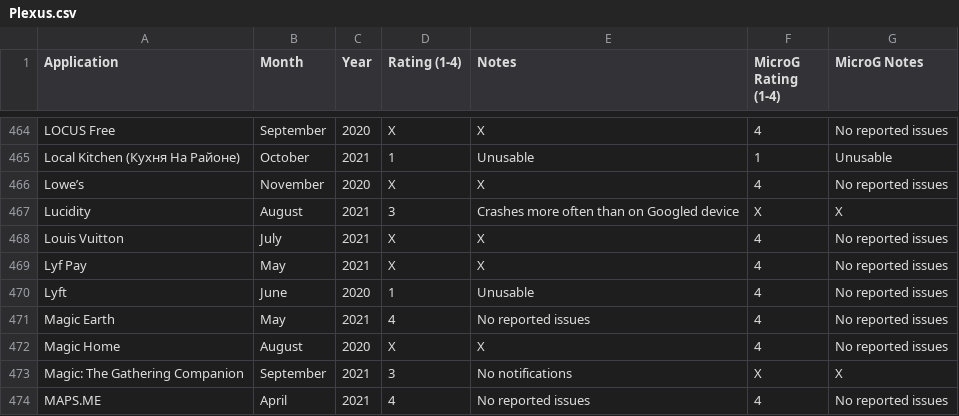
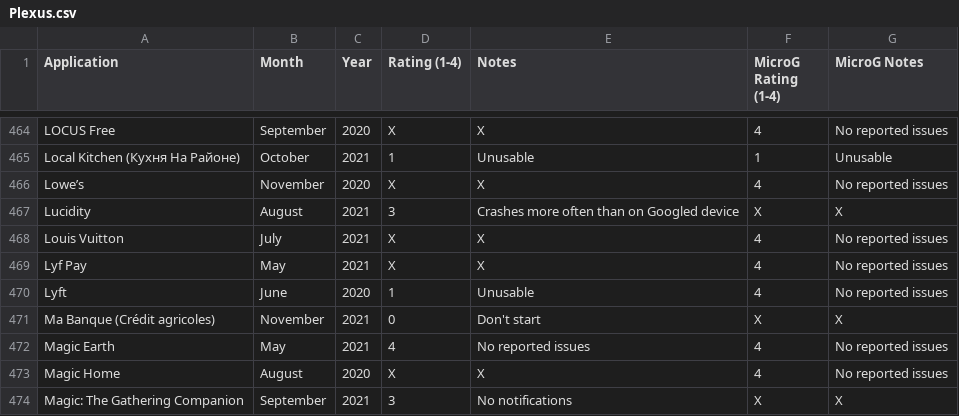
Before and after one commit to techlore/plexus, a CSV file: src/data/Plexus.csv, drawn as a sheet; only a part is shown, gaps mark what is left out; the shorter side is filled out with more unchanged rows; the diff names each change by its address in the sheet, - before the commit and + after, or states it on an @@ line.

Commit message:
Add Ma Banque (application)

```diff
--- a/src/data/Plexus.csv
+++ b/src/data/Plexus.csv
+row 471: Ma Banque (Crédit agricoles) | November | 2021 | 0 | Don't start | X | X
```
